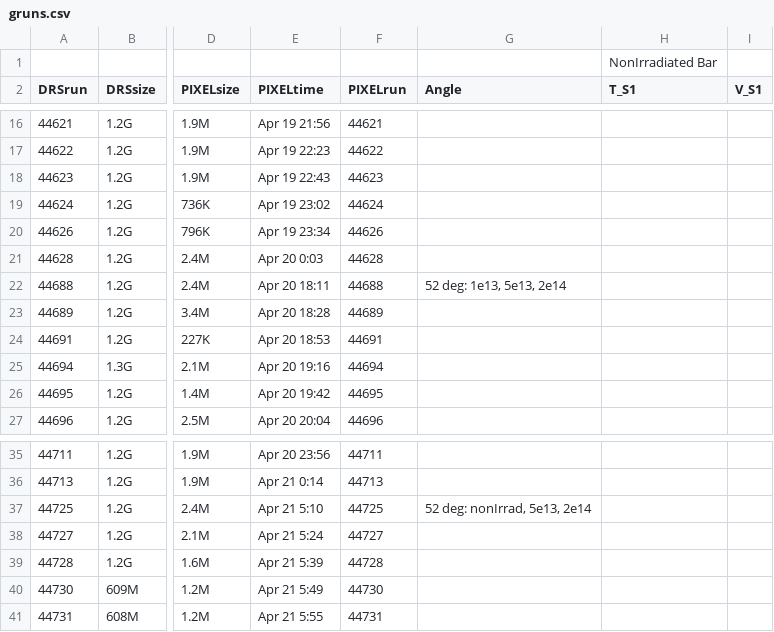
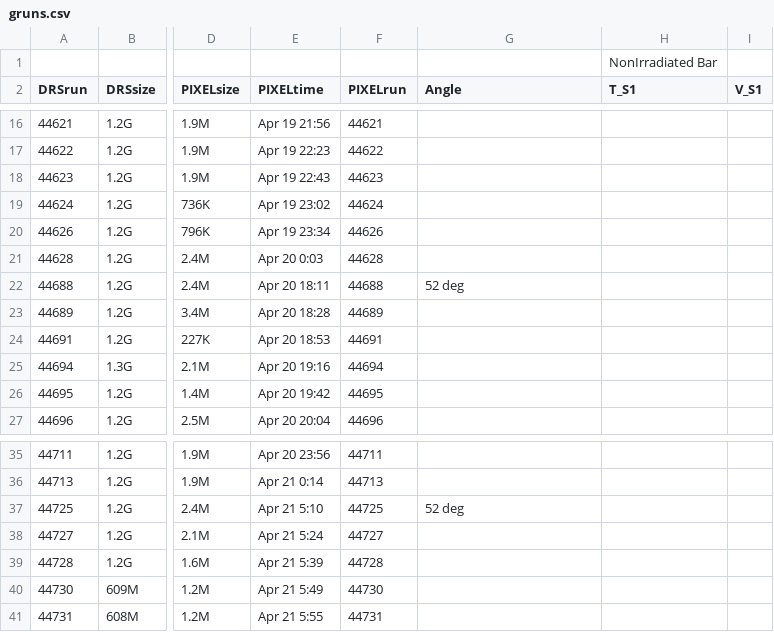
Before and after one commit to carlosperezlara/analysisTBAprl2021, a CSV file: logbook/gruns.csv, drawn as a sheet; only a part is shown, gaps mark what is left out; the diff names each change by its address in the sheet, - before the commit and + after, or states it on an @@ line.

```diff
--- a/logbook/gruns.csv
+++ b/logbook/gruns.csv
-G22 (Angle): 52 deg: 1e13, 5e13, 2e14
+G22 (Angle): 52 deg
-G37 (Angle): 52 deg: nonIrrad, 5e13, 2e14
+G37 (Angle): 52 deg
```
Also changed, not shown: 2 other files.
